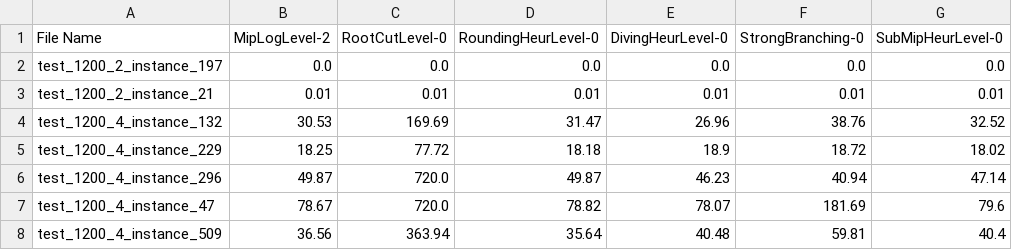
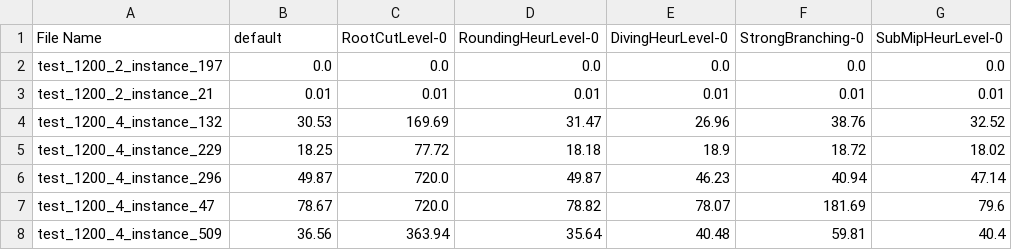
Before and after one commit to Lhongpei/BenLOC, a CSV file: BenLOC/data/time/time_indset.csv, drawn as a sheet; only a part is shown; the diff names each change by its address in the sheet, - before the commit and + after, or states it on an @@ line.

```diff
--- a/BenLOC/data/time/time_indset.csv
+++ b/BenLOC/data/time/time_indset.csv
-B1: MipLogLevel-2
+B1: default
```
Also changed, not shown: BenLOC/data/time/time_setcover.csv, BenLOC/data/time/time_setcover_new.csv, 15 other files.
